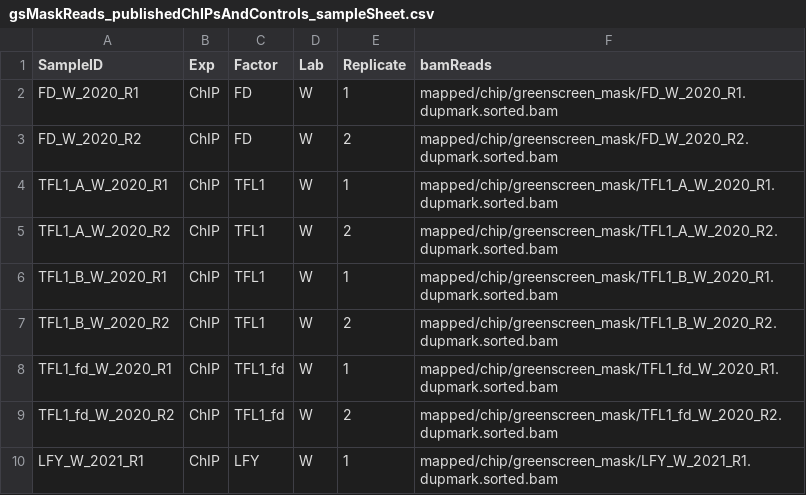
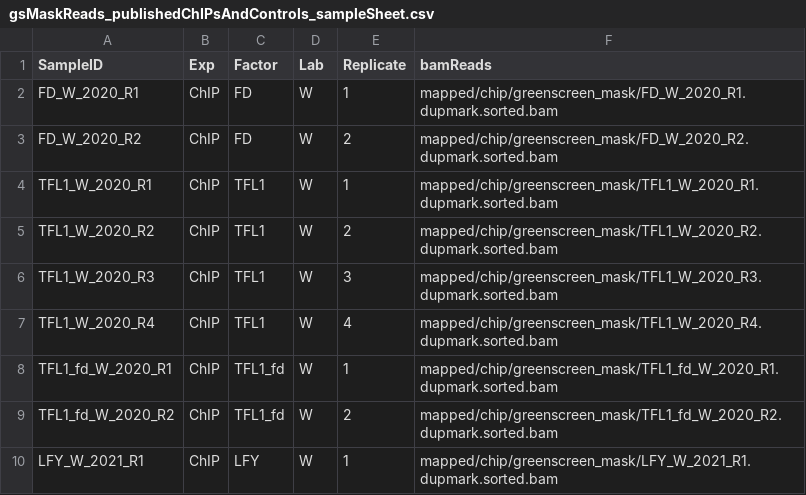
Before and after one commit to sklasfeld/GreenscreenProject, a CSV file: meta/gsMaskReads_publishedChIPsAndControls_sampleSheet.csv, drawn as a sheet; only a part is shown.

```diff
--- a/meta/gsMaskReads_publishedChIPsAndControls_sampleSheet.csv
+++ b/meta/gsMaskReads_publishedChIPsAndControls_sampleSheet.csv
@@ -3,6 +3,6 @@ FD_W_2020_R1,ChIP,FD,W,1,mapped/chip/greenscreen_mask/FD_W_2020_R1.dupmark.sorte
 FD_W_2020_R2,ChIP,FD,W,2,mapped/chip/greenscreen_mask/FD_W_2020_R2.dupmark.sorted.bam
-TFL1_A_W_2020_R1,ChIP,TFL1,W,1,mapped/chip/greenscreen_mask/TFL1_A_W_2020_R1.dupmark.sorted.bam
-TFL1_A_W_2020_R2,ChIP,TFL1,W,2,mapped/chip/greenscreen_mask/TFL1_A_W_2020_R2.dupmark.sorted.bam
-TFL1_B_W_2020_R1,ChIP,TFL1,W,1,mapped/chip/greenscreen_mask/TFL1_B_W_2020_R1.dupmark.sorted.bam
-TFL1_B_W_2020_R2,ChIP,TFL1,W,2,mapped/chip/greenscreen_mask/TFL1_B_W_2020_R2.dupmark.sorted.bam
+TFL1_W_2020_R1,ChIP,TFL1,W,1,mapped/chip/greenscreen_mask/TFL1_W_2020_R1.dupmark.sorted.bam
+TFL1_W_2020_R2,ChIP,TFL1,W,2,mapped/chip/greenscreen_mask/TFL1_W_2020_R2.dupmark.sorted.bam
+TFL1_W_2020_R3,ChIP,TFL1,W,3,mapped/chip/greenscreen_mask/TFL1_W_2020_R3.dupmark.sorted.bam
+TFL1_W_2020_R4,ChIP,TFL1,W,4,mapped/chip/greenscreen_mask/TFL1_W_2020_R4.dupmark.sorted.bam
 TFL1_fd_W_2020_R1,ChIP,TFL1_fd,W,1,mapped/chip/greenscreen_mask/TFL1_fd_W_2020_R1.dupmark.sorted.bam
```
Also changed, not shown: meta/chip_controls_fragsize_nreps.csv, meta/chip_readsize_fragsize.csv, 7 other files.
